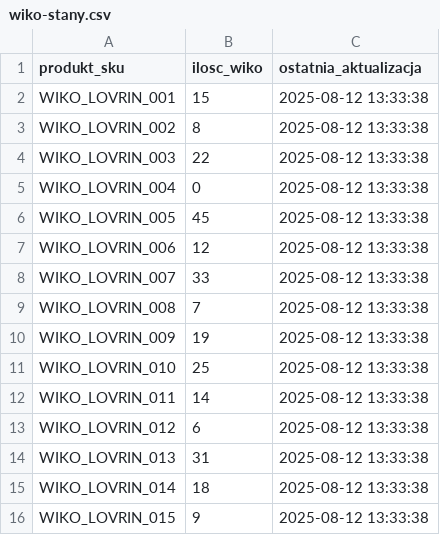
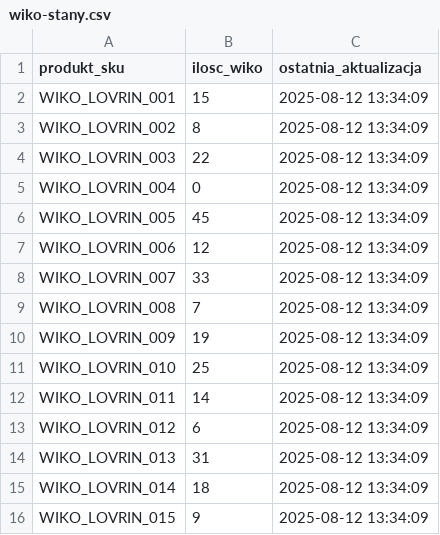
Before and after one commit to G-LOVRIN/wiko-csv-final, a CSV file: wiko-stany.csv, drawn as a sheet.

```diff
--- a/wiko-stany.csv
+++ b/wiko-stany.csv
@@ -1,16 +1,16 @@
 produkt_sku,ilosc_wiko,ostatnia_aktualizacja
-"WIKO_LOVRIN_001",15,"2025-08-12 13:33:38"
-"WIKO_LOVRIN_002",8,"2025-08-12 13:33:38"
-"WIKO_LOVRIN_003",22,"2025-08-12 13:33:38"
-"WIKO_LOVRIN_004",0,"2025-08-12 13:33:38"
-"WIKO_LOVRIN_005",45,"2025-08-12 13:33:38"
-"WIKO_LOVRIN_006",12,"2025-08-12 13:33:38"
-"WIKO_LOVRIN_007",33,"2025-08-12 13:33:38"
-"WIKO_LOVRIN_008",7,"2025-08-12 13:33:38"
-"WIKO_LOVRIN_009",19,"2025-08-12 13:33:38"
-"WIKO_LOVRIN_010",25,"2025-08-12 13:33:38"
-"WIKO_LOVRIN_011",14,"2025-08-12 13:33:38"
-"WIKO_LOVRIN_012",6,"2025-08-12 13:33:38"
-"WIKO_LOVRIN_013",31,"2025-08-12 13:33:38"
-"WIKO_LOVRIN_014",18,"2025-08-12 13:33:38"
-"WIKO_LOVRIN_015",9,"2025-08-12 13:33:38"
+WIKO_LOVRIN_001,15,2025-08-12 13:34:09
+WIKO_LOVRIN_002,8,2025-08-12 13:34:09
+WIKO_LOVRIN_003,22,2025-08-12 13:34:09
+WIKO_LOVRIN_004,0,2025-08-12 13:34:09
+WIKO_LOVRIN_005,45,2025-08-12 13:34:09
+WIKO_LOVRIN_006,12,2025-08-12 13:34:09
+WIKO_LOVRIN_007,33,2025-08-12 13:34:09
+WIKO_LOVRIN_008,7,2025-08-12 13:34:09
+WIKO_LOVRIN_009,19,2025-08-12 13:34:09
+WIKO_LOVRIN_010,25,2025-08-12 13:34:09
+WIKO_LOVRIN_011,14,2025-08-12 13:34:09
+WIKO_LOVRIN_012,6,2025-08-12 13:34:09
+WIKO_LOVRIN_013,31,2025-08-12 13:34:09
+WIKO_LOVRIN_014,18,2025-08-12 13:34:09
+WIKO_LOVRIN_015,9,2025-08-12 13:34:09
```
Also changed, not shown: 1 other file.
